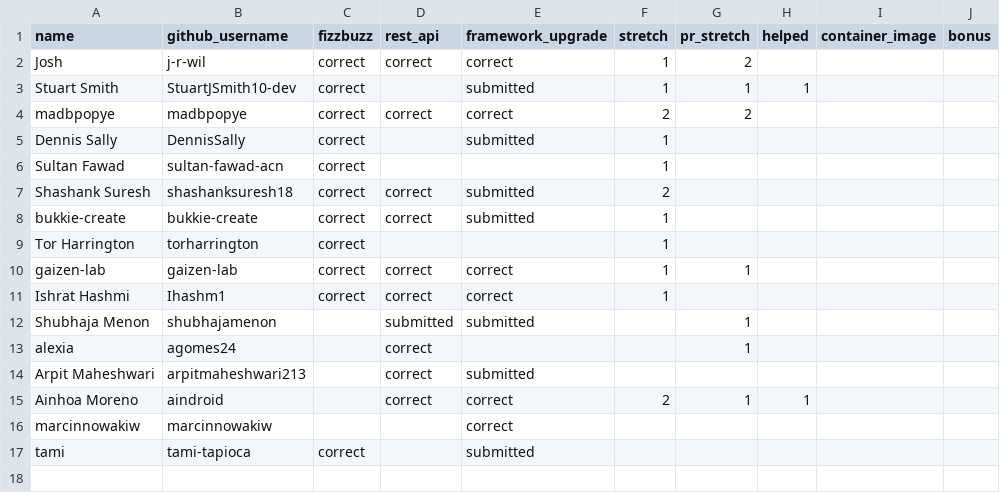
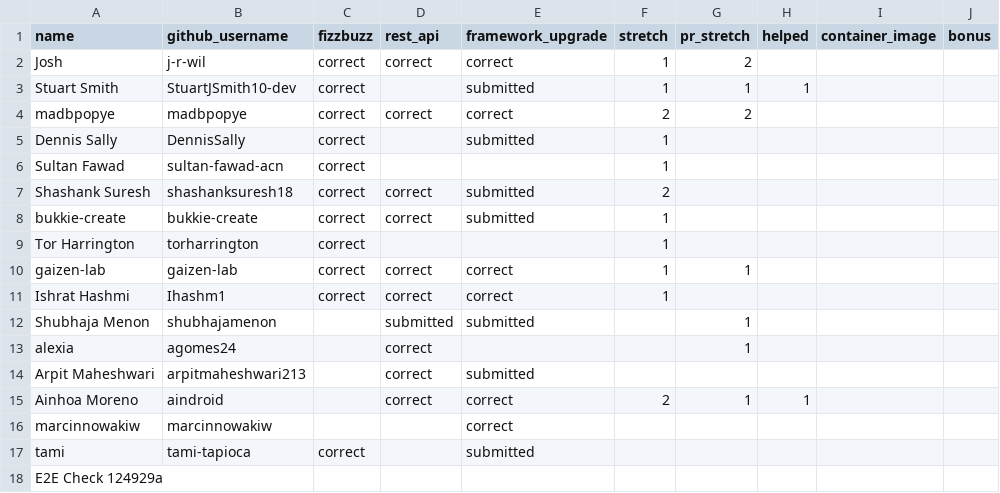
Before and after one commit to 01Gibbs/leaderboard-sandbox, a CSV file: participants.csv, drawn as a sheet.

```diff
--- a/participants.csv
+++ b/participants.csv
@@ -17 +17,2 @@ marcinnowakiw,marcinnowakiw,,,correct,,,,,
 tami,tami-tapioca,correct,,submitted,,,,,
+E2E Check 124929a,,,,,,,,,
```
Also changed, not shown: 1 other file.
